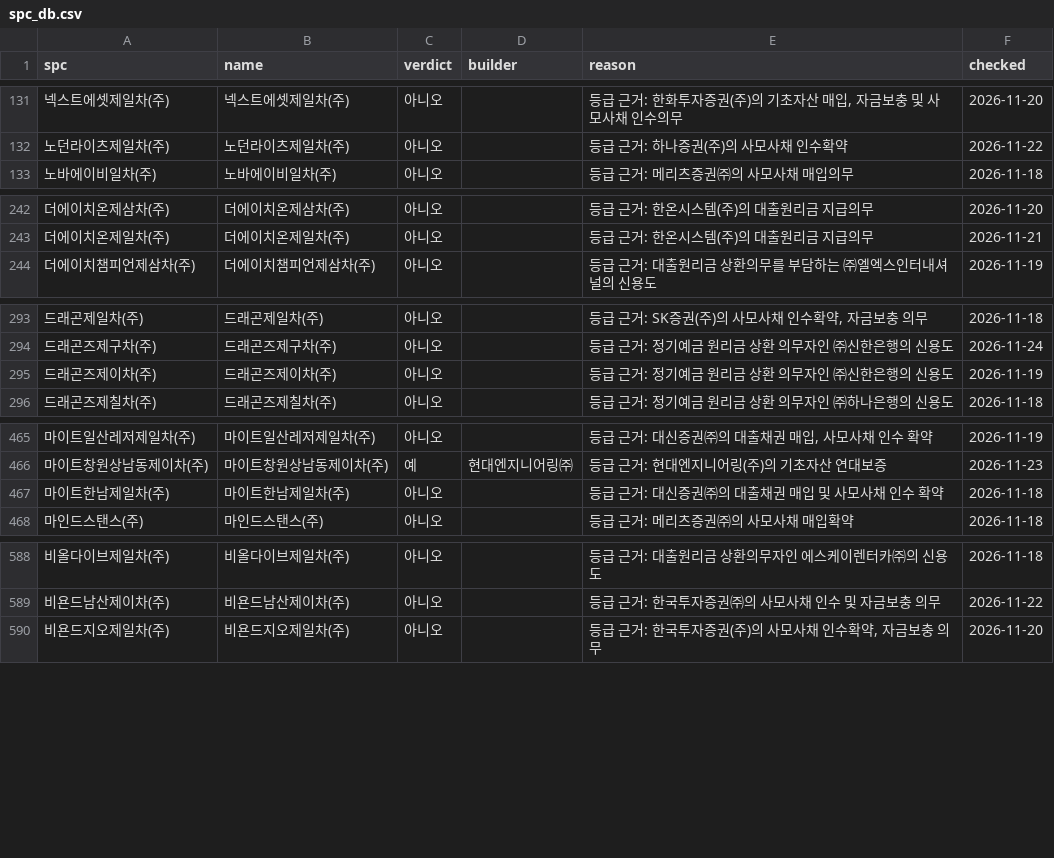
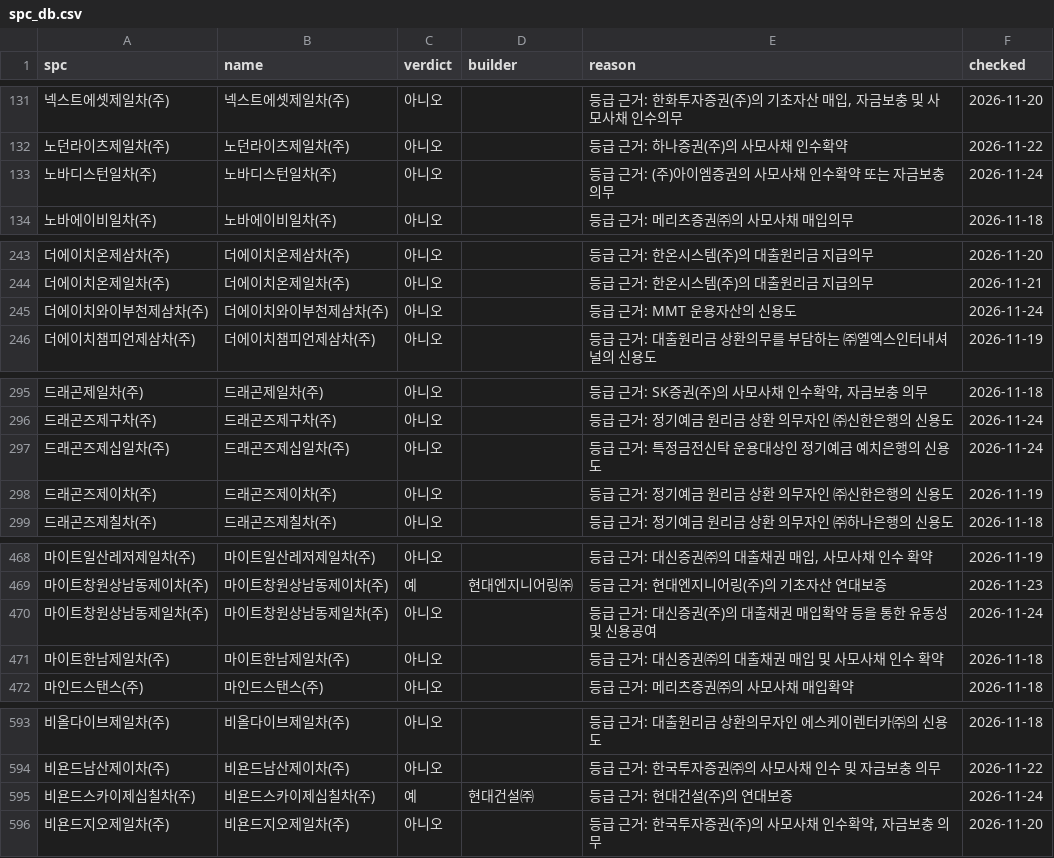
Before and after one commit to goldsohnmin-alt/spc_rates, a CSV file: state/spc_db.csv, drawn as a sheet; only a part is shown, gaps mark what is left out; the diff covers the shown part only.

```diff
--- a/state/spc_db.csv
+++ b/state/spc_db.csv
@@ -132,2 +132,3 @@
 노던라이츠제일차(주),노던라이츠제일차(주),아니오,,등급 근거: 하나증권(주)의 사모사채 인수확약,2026-11-22
+노바디스턴일차(주),노바디스턴일차(주),아니오,,등급 근거: (주)아이엠증권의 사모사채 인수확약 또는 자금보충 의무,2026-11-24
 노바에이비일차(주),노바에이비일차(주),아니오,,등급 근거: 메리츠증권㈜의 사모사채 매입의무,2026-11-18
@@ -243,2 +244,3 @@
 더에이치온제일차(주),더에이치온제일차(주),아니오,,등급 근거: 한온시스템(주)의 대출원리금 지급의무,2026-11-21
+더에이치와이부천제삼차(주),더에이치와이부천제삼차(주),아니오,,등급 근거: MMT 운용자산의 신용도,2026-11-24
 더에이치챔피언제삼차(주),더에이치챔피언제삼차(주),아니오,,등급 근거: 대출원리금 상환의무를 부담하는 ㈜엘엑스인터내셔널의 신용도,2026-11-19
@@ -294,2 +296,3 @@
 드래곤즈제구차(주),드래곤즈제구차(주),아니오,,등급 근거: 정기예금 원리금 상환 의무자인 ㈜신한은행의 신용도,2026-11-24
+드래곤즈제십일차(주),드래곤즈제십일차(주),아니오,,등급 근거: 특정금전신탁 운용대상인 정기예금 예치은행의 신용도,2026-11-24
 드래곤즈제이차(주),드래곤즈제이차(주),아니오,,등급 근거: 정기예금 원리금 상환 의무자인 ㈜신한은행의 신용도,2026-11-19
@@ -466,2 +469,3 @@
 마이트창원상남동제이차(주),마이트창원상남동제이차(주),예,현대엔지니어링㈜,등급 근거: 현대엔지니어링(주)의 기초자산 연대보증,2026-11-23
+마이트창원상남동제일차(주),마이트창원상남동제일차(주),아니오,,등급 근거: 대신증권(주)의 대출채권 매입확약 등을 통한 유동성 및 신용공여,2026-11-24
 마이트한남제일차(주),마이트한남제일차(주),아니오,,등급 근거: 대신증권㈜의 대출채권 매입 및 사모사채 인수 확약,2026-11-18
@@ -589,2 +594,3 @@
 비욘드남산제이차(주),비욘드남산제이차(주),아니오,,등급 근거: 한국투자증권㈜의 사모사채 인수 및 자금보충 의무,2026-11-22
+비욘드스카이제십칠차(주),비욘드스카이제십칠차(주),예,현대건설㈜,등급 근거: 현대건설(주)의 연대보증,2026-11-24
 비욘드지오제일차(주),비욘드지오제일차(주),아니오,,"등급 근거: 한국투자증권(주)의 사모사채 인수확약, 자금보충 의무",2026-11-20
```
Also changed, not shown: 6 added rows elsewhere in this file, 4 other files.
